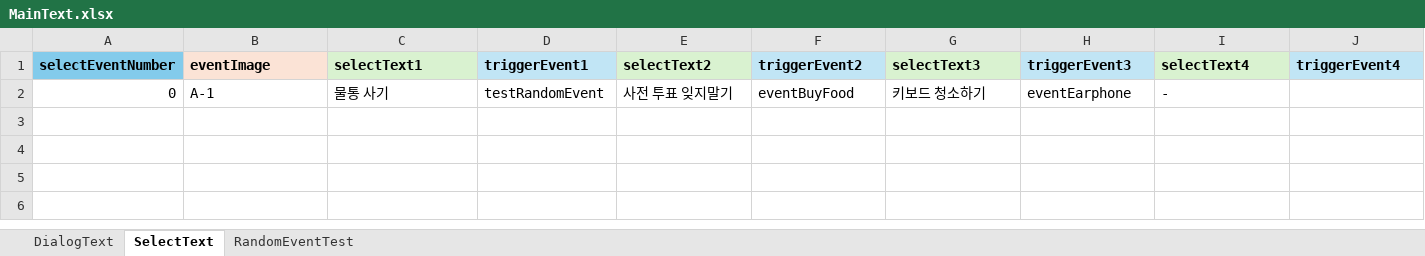
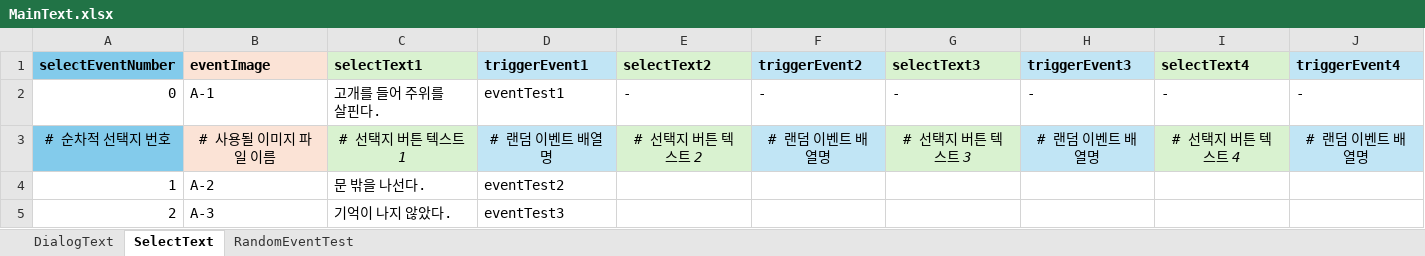
Before and after one commit to SharpSteamedBread/Project_Irrational, an Excel workbook: ProjectIrrational/Assets/ExcelBase/MainText.xlsx, sheet SelectText, drawn as a sheet; values as stored, in another font and other column widths than the file's, no borders; the diff names each change by its address in the sheet, - before the commit and + after, or states it on an @@ line.

```diff
--- a/ProjectIrrational/Assets/ExcelBase/MainText.xlsx (sheet SelectText)
+++ b/ProjectIrrational/Assets/ExcelBase/MainText.xlsx (sheet SelectText)
-C2 (selectText1): 물통 사기
+C2 (selectText1): 고개를 들어 주위를 살핀다.
-D2 (triggerEvent1): testRandomEvent
+D2 (triggerEvent1): eventTest1
-E2 (selectText2): 사전 투표 잊지말기
+E2 (selectText2): -
-F2 (triggerEvent2): eventBuyFood
+F2 (triggerEvent2): -
-G2 (selectText3): 키보드 청소하기
+G2 (selectText3): -
-H2 (triggerEvent3): eventEarphone
+H2 (triggerEvent3): -
-J2 (triggerEvent4): (empty)
+J2 (triggerEvent4): -
+row 3: # 순차적 선택지 번호 | # 사용될 이미지 파일 이름 | # 선택지 버튼 텍스트 1 | # 랜덤 이벤트 배열명 | # 선택지 버튼 텍스트 2 | # 랜덤 이벤트 배열명 | # 선택지 버튼 텍스트 3 | # 랜덤 이벤트 배열명 | # 선택지 버튼 텍스트 4 | # 랜덤 이벤트 배열명
+row 4: 1 | A-2 | 문 밖을 나선다. | eventTest2
+row 5: 2 | A-3 | 기억이 나지 않았다. | eventTest3
```
Also changed, not shown: sheet DialogText, sheet RandomEventTest, 5 other files.
